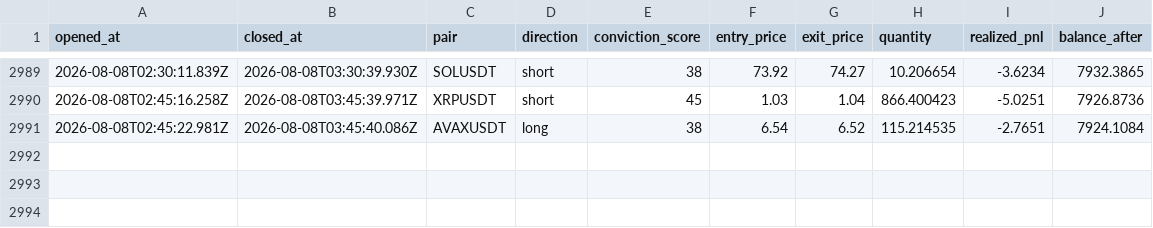
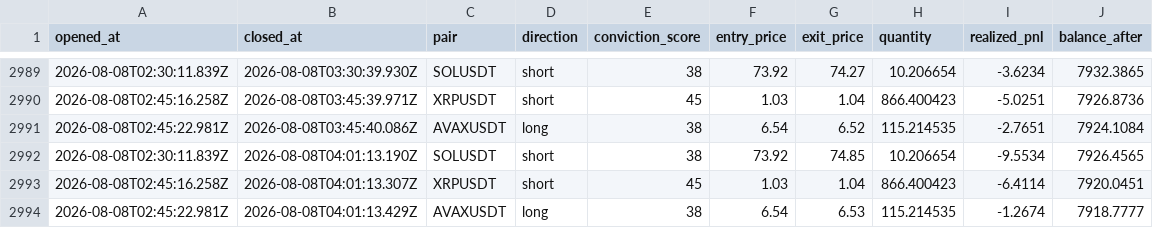
Before and after one commit to wisdomkings001/continuity, a CSV file: agent/data/closed_trades.csv, drawn as a sheet; only a part is shown, gaps mark what is left out; the diff names each change by its address in the sheet, - before the commit and + after, or states it on an @@ line.

Commit message:
Continuity P&L sync — 2026-08-08T05:01:13.458Z

```diff
--- a/agent/data/closed_trades.csv
+++ b/agent/data/closed_trades.csv
+row 2992: 2026-08-08T02:30:11.839Z | 2026-08-08T04:01:13.190Z | SOLUSDT | short | 38 | 73.92 | 74.85 | 10.206654 | -9.5534 | 7926.4565
+row 2993: 2026-08-08T02:45:16.258Z | 2026-08-08T04:01:13.307Z | XRPUSDT | short | 45 | 1.03 | 1.04 | 866.400423 | -6.4114 | 7920.0451
+row 2994: 2026-08-08T02:45:22.981Z | 2026-08-08T04:01:13.429Z | AVAXUSDT | long | 38 | 6.54 | 6.53 | 115.214535 | -1.2674 | 7918.7777
```
